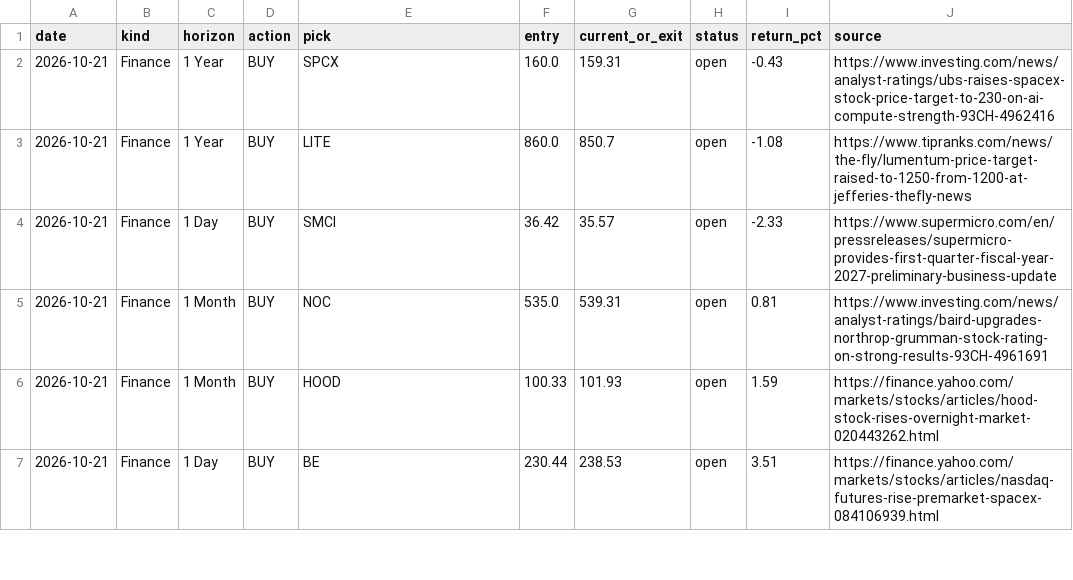
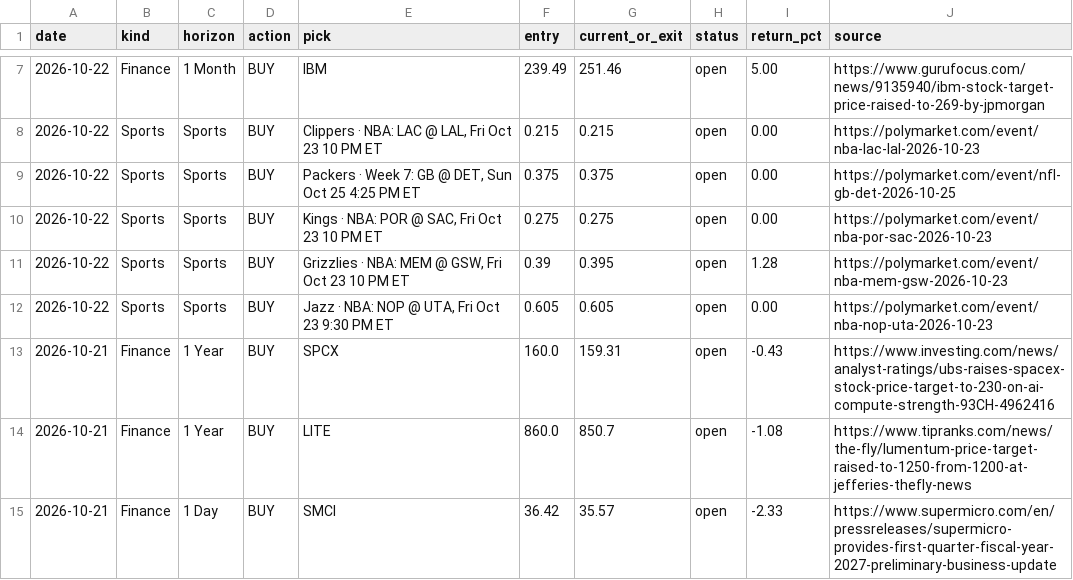
Before and after one commit to gregpunch/daily-five, a CSV file: scoreboard.csv, drawn as a sheet; only a part is shown, gaps mark what is left out; the shorter side is filled out with more unchanged rows; the diff covers the shown part only; the diff names each change by its address in the sheet, - before the commit and + after, or states it on an @@ line.

Commit message:
Edition 2026-10-22: BUY STX 1Y (81), XYZ 1Y (76), META 1M (69), LMT 1D (66), SELL TSLA 1D (52), BUY IBM 1M (51); Clippers (66), Packers (64), Kings (62), Grizzlies (61), Jazz (56), all 2+ pts under DraftKings no-vig

```diff
--- a/scoreboard.csv
+++ b/scoreboard.csv
+row 7: 2026-10-22 | Finance | 1 Month | BUY | IBM | 239.49 | 251.46 | open | 5.00 | https://www.gurufocus.com/news/9135940/ibm-stock-target-price-raised-to-269-by-jpmorgan
+row 8: 2026-10-22 | Sports | Sports | BUY | Clippers · NBA: LAC @ LAL, Fri Oct 23 10 PM ET | 0.215 | 0.215 | open | 0.00 | https://polymarket.com/event/nba-lac-lal-2026-10-23
+row 9: 2026-10-22 | Sports | Sports | BUY | Packers · Week 7: GB @ DET, Sun Oct 25 4:25 PM ET | 0.375 | 0.375 | open | 0.00 | https://polymarket.com/event/nfl-gb-det-2026-10-25
+row 10: 2026-10-22 | Sports | Sports | BUY | Kings · NBA: POR @ SAC, Fri Oct 23 10 PM ET | 0.275 | 0.275 | open | 0.00 | https://polymarket.com/event/nba-por-sac-2026-10-23
+row 11: 2026-10-22 | Sports | Sports | BUY | Grizzlies · NBA: MEM @ GSW, Fri Oct 23 10 PM ET | 0.39 | 0.395 | open | 1.28 | https://polymarket.com/event/nba-mem-gsw-2026-10-23
+row 12: 2026-10-22 | Sports | Sports | BUY | Jazz · NBA: NOP @ UTA, Fri Oct 23 9:30 PM ET | 0.605 | 0.605 | open | 0.00 | https://polymarket.com/event/nba-nop-uta-2026-10-23
```
Also changed, not shown: 6 added rows, 1 removed row, 2 moved rows and 14 edited cells elsewhere in this file, 4 other files.
